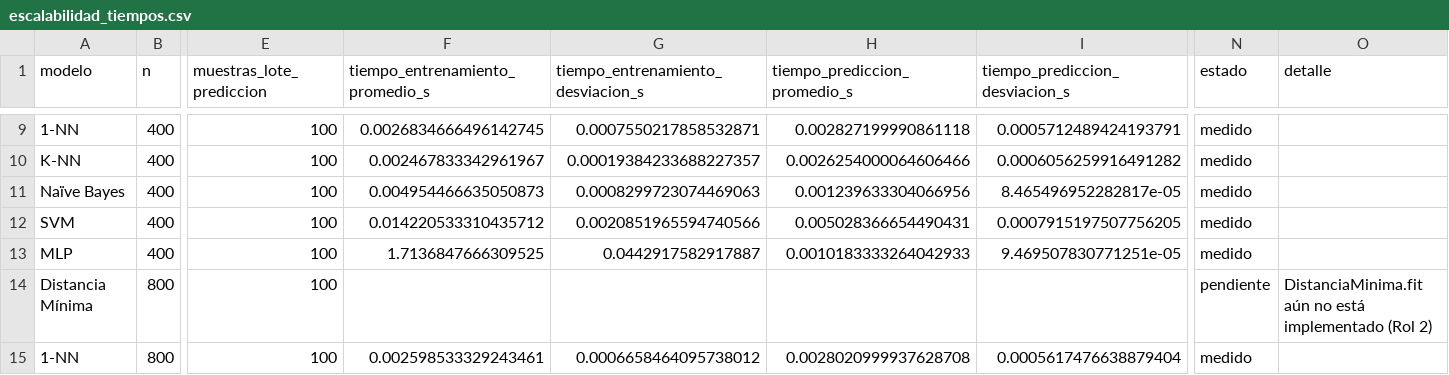
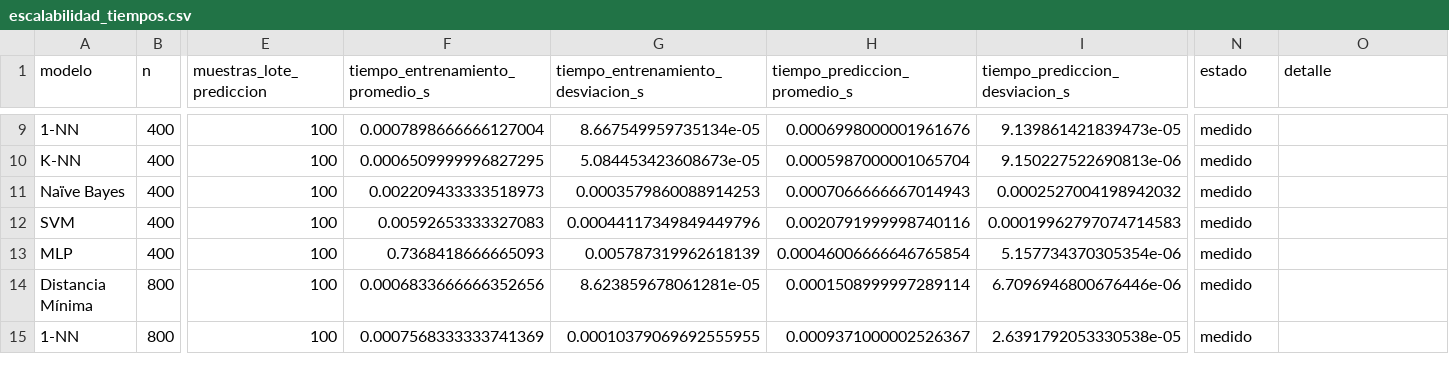
Before and after one commit to Chrystian-F/Practica-3-Machine-Learning-, a CSV file: resultados/escalabilidad_tiempos.csv, drawn as a sheet; only a part is shown, gaps mark what is left out; the diff covers the shown part only; the diff names each change by its address in the sheet, - before the commit and + after, or states it on an @@ line.

```diff
--- a/resultados/escalabilidad_tiempos.csv
+++ b/resultados/escalabilidad_tiempos.csv
-F9 (tiempo_entrenamiento_promedio_s): 0.0026834666496142745
+F9 (tiempo_entrenamiento_promedio_s): 0.0007898666666127004
-G9: 0.0007550217858532871
+G9: 8.667549959735134e-05
-H9 (tiempo_prediccion_promedio_s): 0.002827199990861118
+H9 (tiempo_prediccion_promedio_s): 0.0006998000001961676
-I9 (tiempo_prediccion_desviacion_s): 0.0005712489424193791
+I9 (tiempo_prediccion_desviacion_s): 9.139861421839473e-05
-F10 (tiempo_entrenamiento_promedio_s): 0.002467833342961967
+F10 (tiempo_entrenamiento_promedio_s): 0.0006509999996827295
-G10: 0.00019384233688227357
+G10: 5.084453423608673e-05
-H10 (tiempo_prediccion_promedio_s): 0.0026254000064606466
+H10 (tiempo_prediccion_promedio_s): 0.0005987000001065704
-I10 (tiempo_prediccion_desviacion_s): 0.0006056259916491282
+I10 (tiempo_prediccion_desviacion_s): 9.150227522690813e-06
-F11 (tiempo_entrenamiento_promedio_s): 0.004954466635050873
+F11 (tiempo_entrenamiento_promedio_s): 0.002209433333518973
-G11: 0.0008299723074469063
+G11: 0.0003579860088914253
-H11 (tiempo_prediccion_promedio_s): 0.001239633304066956
+H11 (tiempo_prediccion_promedio_s): 0.0007066666667014943
-I11 (tiempo_prediccion_desviacion_s): 8.465496952282817e-05
+I11 (tiempo_prediccion_desviacion_s): 0.0002527004198942032
-F12 (tiempo_entrenamiento_promedio_s): 0.014220533310435712
+F12 (tiempo_entrenamiento_promedio_s): 0.00592653333327083
-G12: 0.0020851965594740566
+G12: 0.00044117349849449796
-H12 (tiempo_prediccion_promedio_s): 0.005028366654490431
+H12 (tiempo_prediccion_promedio_s): 0.0020791999998740116
-I12 (tiempo_prediccion_desviacion_s): 0.0007915197507756205
+I12 (tiempo_prediccion_desviacion_s): 0.00019962797074714583
-F13 (tiempo_entrenamiento_promedio_s): 1.7136847666309525
+F13 (tiempo_entrenamiento_promedio_s): 0.7368418666665093
-G13: 0.0442917582917887
+G13: 0.005787319962618139
-H13 (tiempo_prediccion_promedio_s): 0.0010183333264042933
+H13 (tiempo_prediccion_promedio_s): 0.00046006666646765854
-I13 (tiempo_prediccion_desviacion_s): 9.469507830771251e-05
+I13 (tiempo_prediccion_desviacion_s): 5.157734370305354e-06
-F14 (tiempo_entrenamiento_promedio_s): (empty)
+F14 (tiempo_entrenamiento_promedio_s): 0.0006833666666352656
-G14: (empty)
+G14: 8.623859678061281e-05
-H14 (tiempo_prediccion_promedio_s): (empty)
+H14 (tiempo_prediccion_promedio_s): 0.0001508999997289114
-I14 (tiempo_prediccion_desviacion_s): (empty)
+I14 (tiempo_prediccion_desviacion_s): 6.7096946800676446e-06
-N14 (estado): pendiente
+N14 (estado): medido
-O14 (detalle): DistanciaMinima.fit aún no está implementado (Rol 2)
+O14 (detalle): (empty)
-F15 (tiempo_entrenamiento_promedio_s): 0.002598533329243461
+F15 (tiempo_entrenamiento_promedio_s): 0.0007568333333741369
-G15: 0.0006658464095738012
+G15: 0.00010379069692555955
-H15 (tiempo_prediccion_promedio_s): 0.0028020999937628708
+H15 (tiempo_prediccion_promedio_s): 0.0009371000002526367
-I15 (tiempo_prediccion_desviacion_s): 0.0005617476638879404
+I15 (tiempo_prediccion_desviacion_s): 2.6391792053330538e-05
```
Also changed, not shown: 100 edited cells elsewhere in this file, 4 other files.
